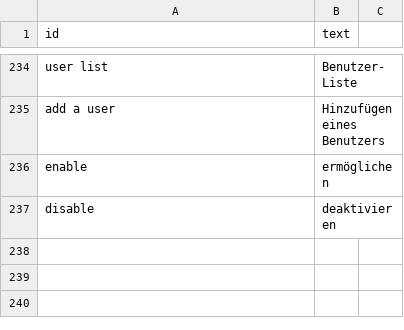
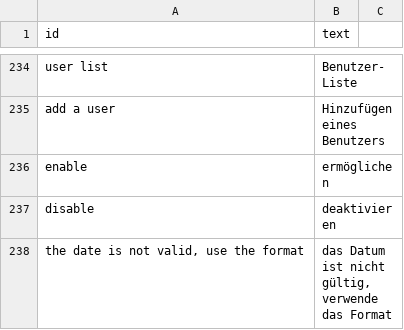
Before and after one commit to speleoalex/finis, a CSV file: src/languages/de/lang.csv, drawn as a sheet; only a part is shown, gaps mark what is left out.

```diff
--- a/src/languages/de/lang.csv
+++ b/src/languages/de/lang.csv
@@ -237 +237,2 @@
 "disable","deaktivieren",
+"the date is not valid, use the format","das Datum ist nicht gültig, verwende das Format"
```
Also changed, not shown: src/languages/fr/lang.csv, src/languages/it/lang.csv, 3 other files.
